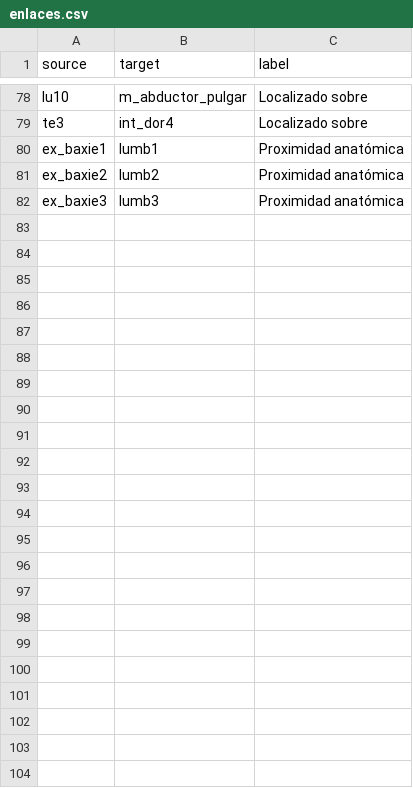
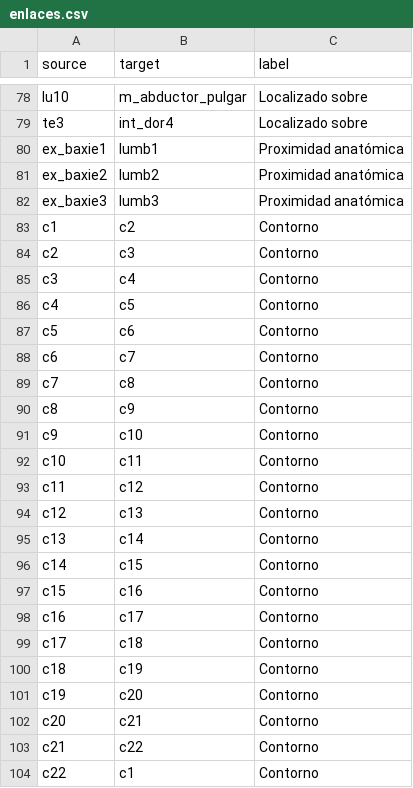
Before and after one commit to Inma656/Mapa-anatomico, a CSV file: enlaces.csv, drawn as a sheet; only a part is shown, gaps mark what is left out.

Commit message:
enlaces.csv

```diff
--- a/enlaces.csv
+++ b/enlaces.csv
@@ -82 +82,23 @@ ex_baxie2,lumb2,Proximidad anatómica
 ex_baxie3,lumb3,Proximidad anatómica
+c1,c2,Contorno
+c2,c3,Contorno
+c3,c4,Contorno
+c4,c5,Contorno
+c5,c6,Contorno
+c6,c7,Contorno
+c7,c8,Contorno
+c8,c9,Contorno
+c9,c10,Contorno
+c10,c11,Contorno
+c11,c12,Contorno
+c12,c13,Contorno
+c13,c14,Contorno
+c14,c15,Contorno
+c15,c16,Contorno
+c16,c17,Contorno
+c17,c18,Contorno
+c18,c19,Contorno
+c19,c20,Contorno
+c20,c21,Contorno
+c21,c22,Contorno
+c22,c1,Contorno
```
